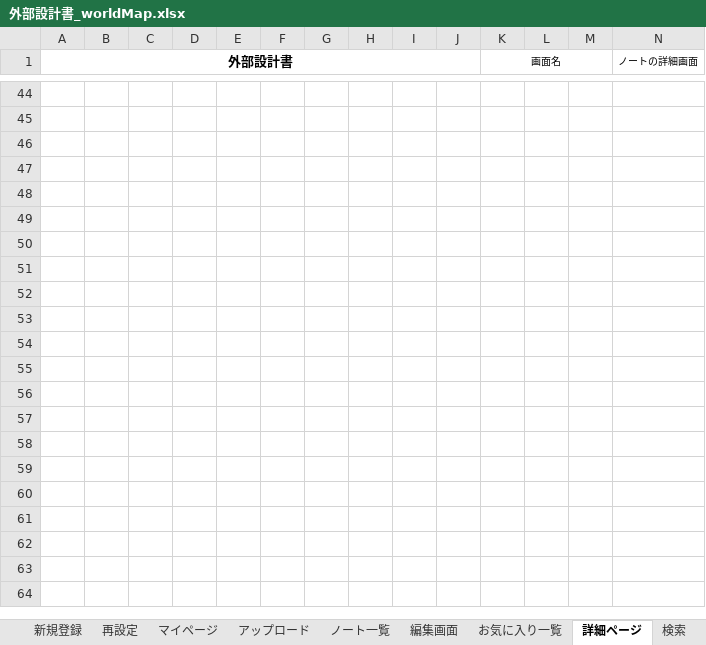
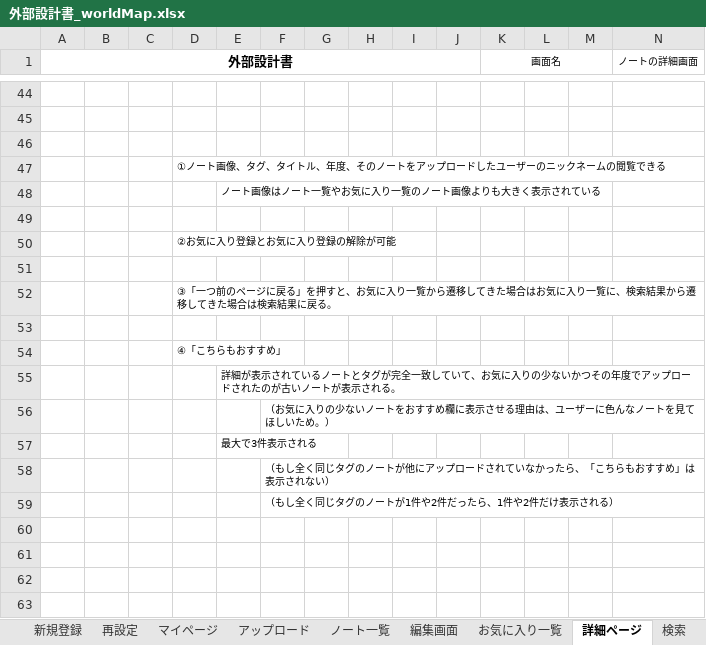
Before and after one commit to DOJO-2021/A-4, an Excel workbook: documents/外部設計書_worldMap.xlsx, sheet 詳細ページ, drawn as a sheet; only a part is shown, gaps mark what is left out; the shorter side is filled out with more unchanged rows; values as stored, in another font and other column widths than the file's, no borders; charts and pictures not drawn; removed rows and columns are numbered as before the commit, all else as after; rows hold the shown columns only; the diff names each change by its address in the sheet, - before the commit and + after, or states it on an @@ line.

Commit message:
外部設計書/新規登録ページノート一覧ページ、編集ページ、お気に入り一覧ページ、詳細ページの機能設計を追加 機能一覧/ノート詳細を一部訂正 スケジュール/06/09の実際の作業と06/10の目標のスケジュールを追加

```diff
--- a/documents/外部設計書_worldMap.xlsx (sheet 詳細ページ)
+++ b/documents/外部設計書_worldMap.xlsx (sheet 詳細ページ)
+row 47:  |  |  | ①ノート画像、タグ、タイトル、年度、そのノートをアップロードしたユーザーのニックネームの閲覧できる
+row 48:  |  |  |  | ノート画像はノート一覧やお気に入り一覧のノート画像よりも大きく表示されている
+row 50:  |  |  | ②お気に入り登録とお気に入り登録の解除が可能
+row 52:  |  |  | ③「一つ前のページに戻る」を押すと、お気に入り一覧から遷移してきた場合はお気に入り一覧に、検索結果から遷移してきた場合は検索結果に戻る。
-D54: (empty)
+D54: ④「こちらもおすすめ」
-E55: (empty)
+E55: 詳細が表示されているノートとタグが完全一致していて、お気に入りの少ないかつその年度でアップロードされたのが古いノートが表示される。
-F56: (empty)
+F56: （お気に入りの少ないノートをおすすめ欄に表示させる理由は、ユーザーに色んなノートを見てほしいため。）
-E57: (empty)
+E57: 最大で3件表示される
-F58: (empty)
+F58: （もし全く同じタグのノートが他にアップロードされていなかったら、「こちらもおすすめ」は表示されない）
-F59: (empty)
+F59: （もし全く同じタグのノートが1件や2件だったら、1件や2件だけ表示される）
-row 56: (empty)
-row 57: (empty)
-row 58: (empty)
-row 59: (empty)
```
Also changed, not shown: sheet 新規登録, sheet 編集画面, sheet お気に入り一覧, sheet ノート一覧, documents/機能一覧_world Map_改訂5.xlsx, documents/開発演習スケジュール.xlsx, 1 other file.
